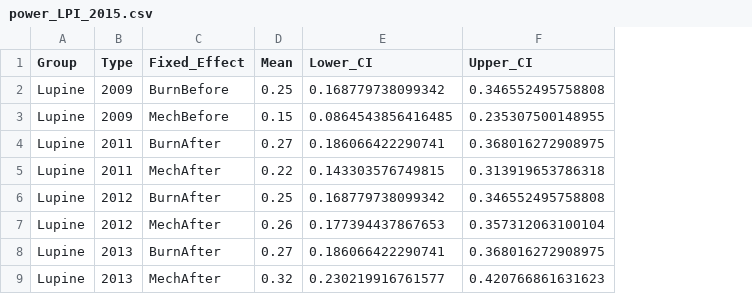
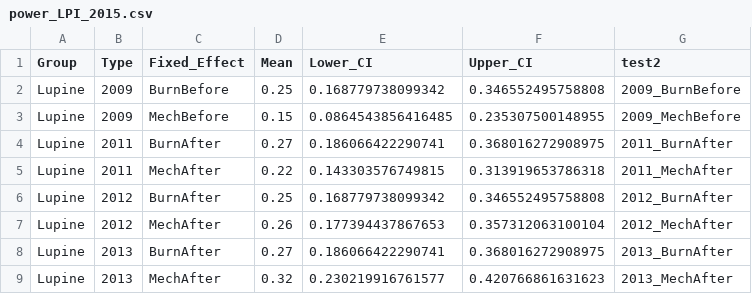
Before and after one commit to bbecker1000/GOGA_Lupine, a CSV file: power_LPI_2015.csv, drawn as a sheet; only a part is shown; the diff names each change by its address in the sheet, - before the commit and + after, or states it on an @@ line.

```diff
--- a/power_LPI_2015.csv
+++ b/power_LPI_2015.csv
+column G (test2), rows 2-9: 2009_BurnBefore | 2009_MechBefore | 2011_BurnAfter | 2011_MechAfter | 2012_BurnAfter | 2012_MechAfter | 2013_BurnAfter | 2013_MechAfter
```
Also changed, not shown: 6 other files.
